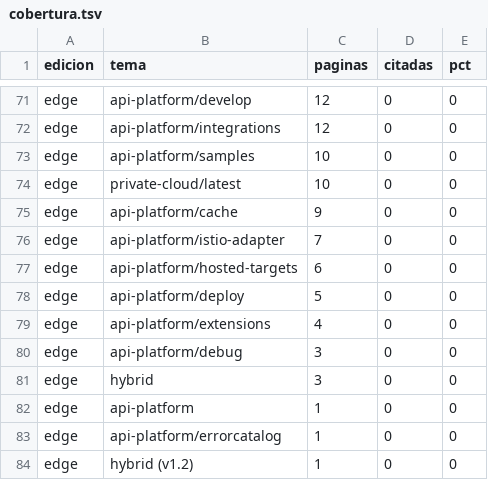
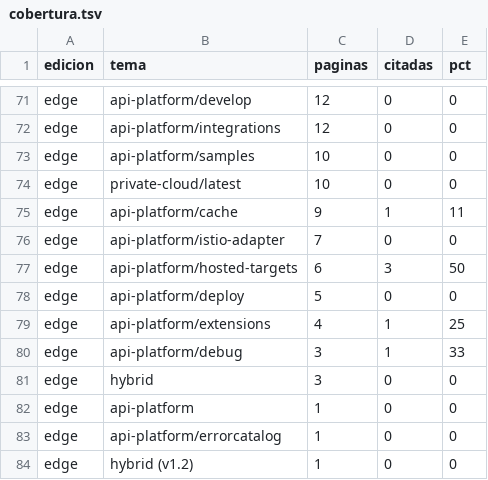
Before and after one commit to soultec-an-fe/apigee-knowledge-base, a TSV file: inventario/cobertura.tsv, drawn as a sheet; only a part is shown, gaps mark what is left out; the diff covers the shown part only.

```diff
--- a/inventario/cobertura.tsv
+++ b/inventario/cobertura.tsv
@@ -74,8 +74,8 @@ edge	api-platform/samples	10	0	0
 edge	private-cloud/latest	10	0	0
-edge	api-platform/cache	9	0	0
+edge	api-platform/cache	9	1	11
 edge	api-platform/istio-adapter	7	0	0
-edge	api-platform/hosted-targets	6	0	0
+edge	api-platform/hosted-targets	6	3	50
 edge	api-platform/deploy	5	0	0
-edge	api-platform/extensions	4	0	0
-edge	api-platform/debug	3	0	0
+edge	api-platform/extensions	4	1	25
+edge	api-platform/debug	3	1	33
 edge	hybrid	3	0	0
```
Also changed, not shown: 25 edited cells elsewhere in this file, 12 other files.
